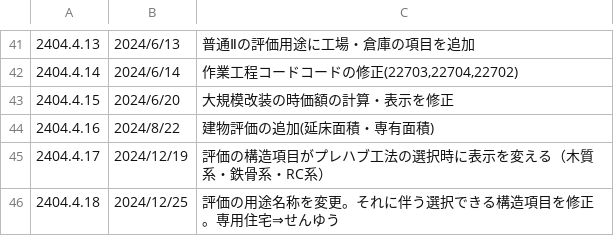
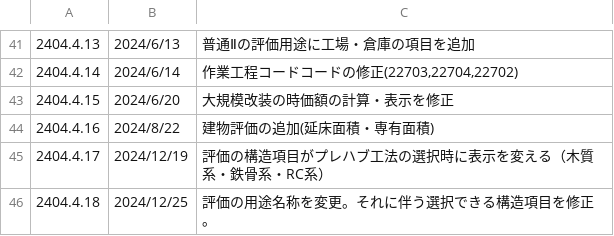
Before and after one commit to yokoyama-eruful/mitumo, a CSV file: storage/app/version/version.csv, drawn as a sheet; only a part is shown, gaps mark what is left out.

Commit message:
fix:誤字

```diff
--- a/storage/app/version/version.csv
+++ b/storage/app/version/version.csv
@@ -85,2 +85,2 @@
 2404.4.17,2024/12/19,"評価の構造項目がプレハブ工法の選択時に表示を変える（木質系・鉄骨系・RC系）"
-2404.4.18,2024/12/25,"評価の用途名称を変更。それに伴う選択できる構造項目を修正。専用住宅⇒せんゆう"
+2404.4.18,2024/12/25,"評価の用途名称を変更。それに伴う選択できる構造項目を修正。"
```
